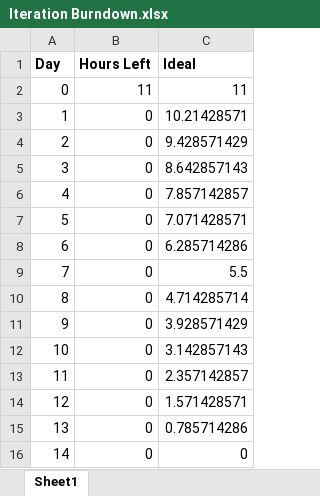
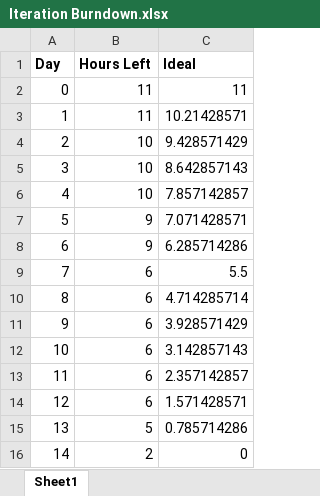
Before and after one commit to ChickenF622/ipanotepad, an Excel workbook: Iteration Burndown.xlsx, sheet Sheet1, drawn as a sheet; values as stored, in another font and other column widths than the file's, no borders; charts and pictures not drawn; the diff names each change by its address in the sheet, - before the commit and + after, or states it on an @@ line.

```diff
--- a/Iteration Burndown.xlsx (sheet Sheet1)
+++ b/Iteration Burndown.xlsx (sheet Sheet1)
-B3 (Hours Left): 0
+B3 (Hours Left): 11
-B4:B6 (Hours Left): 0
+B4:B6 (Hours Left): 10
-B7:B8 (Hours Left): 0
+B7:B8 (Hours Left): 9
-B9:B14 (Hours Left): 0
+B9:B14 (Hours Left): 6
-B15 (Hours Left): 0
+B15 (Hours Left): 5
-B16 (Hours Left): 0
+B16 (Hours Left): 2
```
Also changed, not shown: charts or pictures, 11 other files.
